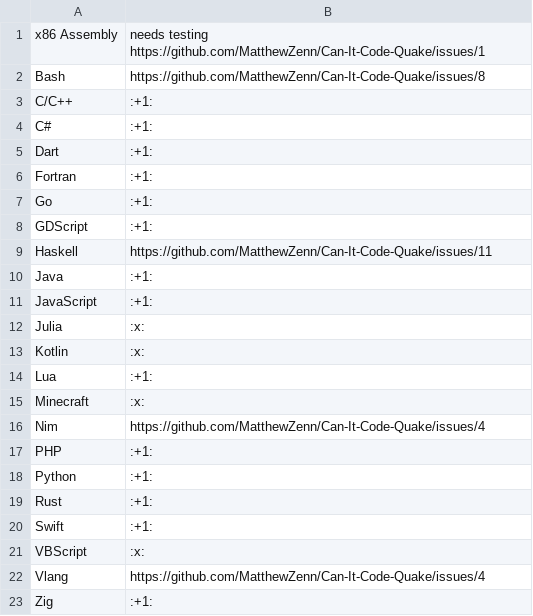
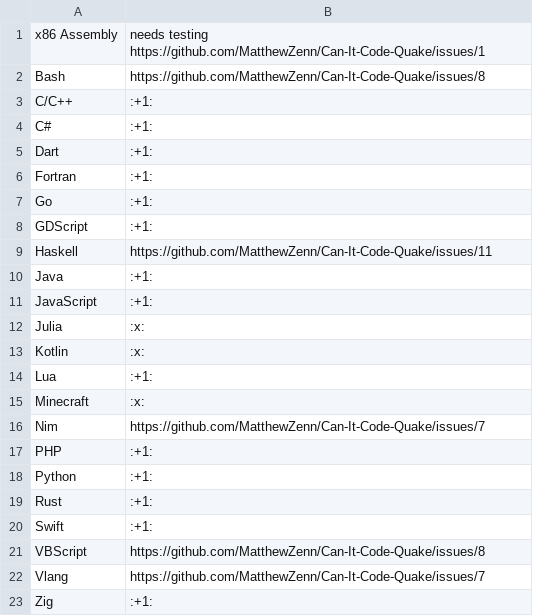
Before and after one commit to MatthewZenn/Can-It-Code-Quake, a CSV file: Assets/langauges.csv, drawn as a sheet.

Commit message:
Fixed table

```diff
--- a/Assets/langauges.csv
+++ b/Assets/langauges.csv
@@ -15,3 +15,3 @@ Lua,:+1:
 Minecraft,:x:
-Nim,https://github.com/MatthewZenn/Can-It-Code-Quake/issues/4
+Nim,https://github.com/MatthewZenn/Can-It-Code-Quake/issues/7
 PHP,:+1:
@@ -20,4 +20,4 @@ Rust,:+1:
 Swift,:+1:
-VBScript,:x:
-Vlang,https://github.com/MatthewZenn/Can-It-Code-Quake/issues/4
+VBScript,https://github.com/MatthewZenn/Can-It-Code-Quake/issues/8
+Vlang,https://github.com/MatthewZenn/Can-It-Code-Quake/issues/7
 Zig,:+1:
```
Also changed, not shown: 1 other file.
